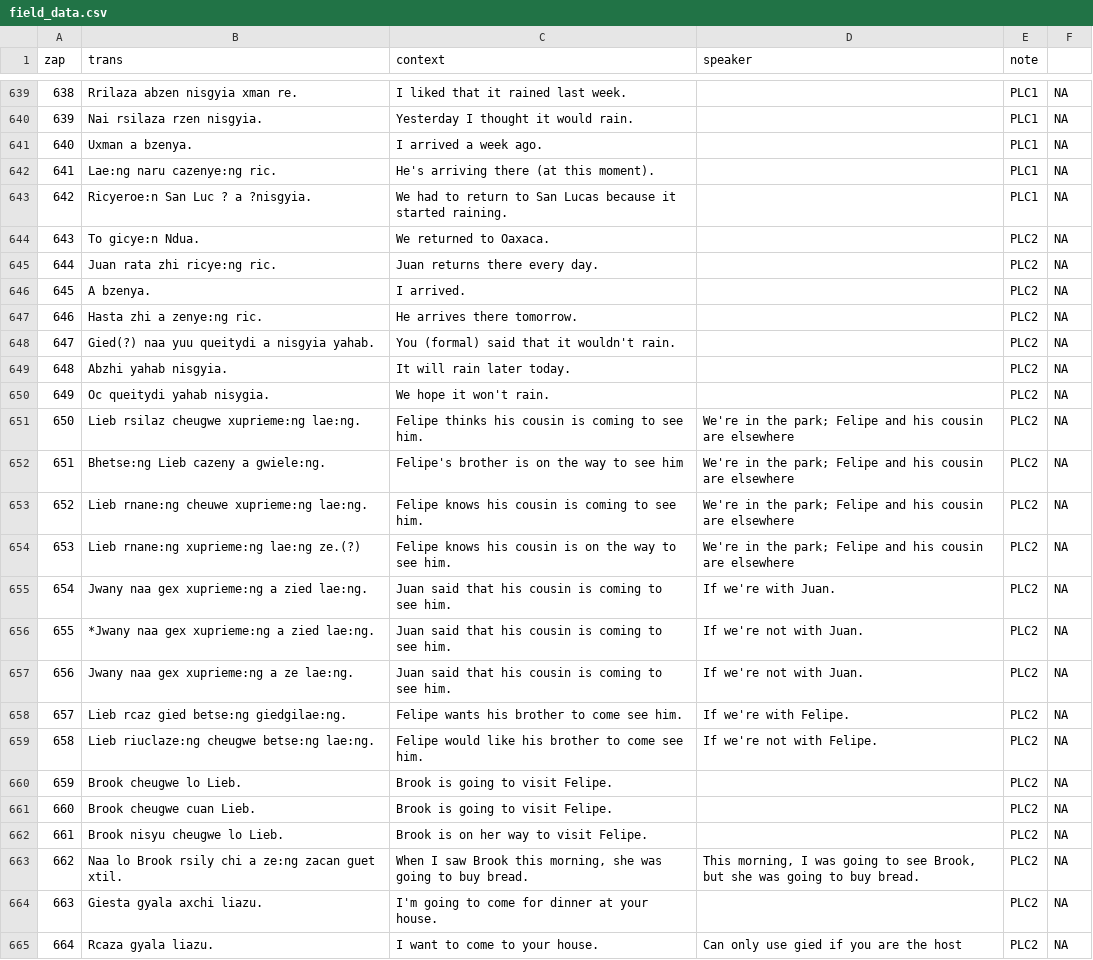
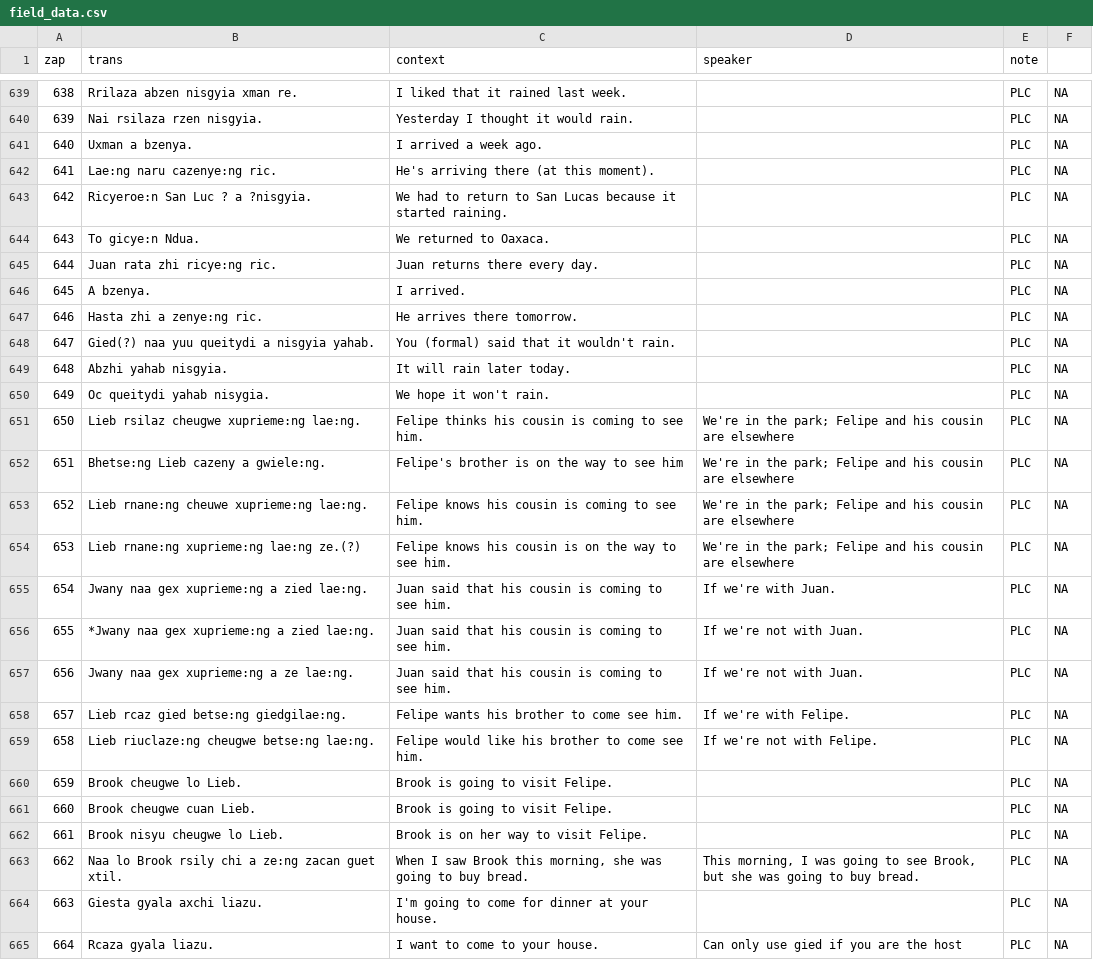
Before and after one commit to canders1/ralady, a CSV file: cleaned_data/field_data.csv, drawn as a sheet; only a part is shown, gaps mark what is left out; the diff covers the shown part only.

```diff
--- a/cleaned_data/field_data.csv
+++ b/cleaned_data/field_data.csv
@@ -639,27 +639,27 @@
-"638"	"Rrilaza abzen nisgyia xman re."	"I liked that it rained last week."	""	"PLC1"	NA
-"639"	"Nai rsilaza rzen nisgyia."	"Yesterday I thought it would rain."	""	"PLC1"	NA
-"640"	"Uxman a bzenya."	"I arrived a week ago."	""	"PLC1"	NA
-"641"	"Lae:ng naru cazenye:ng ric."	"He's arriving there (at this moment)."	""	"PLC1"	NA
-"642"	"Ricyeroe:n San Luc ? a ?nisgyia."	"We had to return to San Lucas because it started raining."	""	"PLC1"	NA
-"643"	"To gicye:n Ndua."	"We returned to Oaxaca."	""	"PLC2"	NA
-"644"	"Juan rata zhi ricye:ng ric."	"Juan returns there every day."	""	"PLC2"	NA
-"645"	"A bzenya."	"I arrived."	""	"PLC2"	NA
-"646"	"Hasta zhi a zenye:ng ric."	"He arrives there tomorrow."	""	"PLC2"	NA
-"647"	" Gied(?) naa yuu queitydi a nisgyia yahab."	"You (formal) said that it wouldn't rain."	""	"PLC2"	NA
-"648"	"Abzhi yahab nisgyia."	"It will rain later today."	""	"PLC2"	NA
-"649"	"Oc queitydi yahab nisygia."	"We hope it won't rain."	""	"PLC2"	NA
-"650"	"Lieb rsilaz cheugwe xuprieme:ng lae:ng."	"Felipe thinks his cousin is coming to see him."	"We're in the park; Felipe and his cousin are elsewhere"	"PLC2"	NA
-"651"	"Bhetse:ng Lieb cazeny a gwiele:ng."	"Felipe's brother is on the way to see him"	"We're in the park; Felipe and his cousin are elsewhere"	"PLC2"	NA
-"652"	"Lieb rnane:ng cheuwe xuprieme:ng lae:ng."	"Felipe knows his cousin is coming to see him."	"We're in the park; Felipe and his cousin are elsewhere"	"PLC2"	NA
-"653"	"Lieb rnane:ng xuprieme:ng lae:ng ze.(?)"	"Felipe knows his cousin is on the way to see him."	"We're in the park; Felipe and his cousin are elsewhere"	"PLC2"	NA
-"654"	"Jwany naa gex xuprieme:ng a zied lae:ng."	"Juan said that his cousin is coming to see him."	"If we're with Juan."	"PLC2"	NA
-"655"	"*Jwany naa gex xuprieme:ng a zied lae:ng."	"Juan said that his cousin is coming to see him."	"If we're not with Juan."	"PLC2"	NA
-"656"	"Jwany naa gex xuprieme:ng a ze lae:ng."	"Juan said that his cousin is coming to see him."	"If we're not with Juan."	"PLC2"	NA
-"657"	"Lieb rcaz gied betse:ng giedgilae:ng."	"Felipe wants his brother to come see him."	"If we're with Felipe."	"PLC2"	NA
-"658"	"Lieb riuclaze:ng cheugwe betse:ng lae:ng."	"Felipe would like his brother to come see him."	"If we're not with Felipe."	"PLC2"	NA
-"659"	"Brook cheugwe lo Lieb."	"Brook is going to visit Felipe."	""	"PLC2"	NA
-"660"	"Brook cheugwe cuan Lieb."	"Brook is going to visit Felipe."	""	"PLC2"	NA
-"661"	"Brook nisyu cheugwe lo Lieb."	"Brook is on her way to visit Felipe."	""	"PLC2"	NA
-"662"	"Naa lo Brook rsily chi a ze:ng zacan guet xtil."	"When I saw Brook this morning, she was going to buy bread."	"This morning, I was going to see Brook, but she was going to buy bread."	"PLC2"	NA
-"663"	"Giesta gyala axchi liazu."	"I'm going to come for dinner at your house."	""	"PLC2"	NA
-"664"	"Rcaza gyala liazu."	"I want to come to your house."	"Can only use gied if you are the host"	"PLC2"	NA
+"638"	"Rrilaza abzen nisgyia xman re."	"I liked that it rained last week."	""	"PLC"	NA
+"639"	"Nai rsilaza rzen nisgyia."	"Yesterday I thought it would rain."	""	"PLC"	NA
+"640"	"Uxman a bzenya."	"I arrived a week ago."	""	"PLC"	NA
+"641"	"Lae:ng naru cazenye:ng ric."	"He's arriving there (at this moment)."	""	"PLC"	NA
+"642"	"Ricyeroe:n San Luc ? a ?nisgyia."	"We had to return to San Lucas because it started raining."	""	"PLC"	NA
+"643"	"To gicye:n Ndua."	"We returned to Oaxaca."	""	"PLC"	NA
+"644"	"Juan rata zhi ricye:ng ric."	"Juan returns there every day."	""	"PLC"	NA
+"645"	"A bzenya."	"I arrived."	""	"PLC"	NA
+"646"	"Hasta zhi a zenye:ng ric."	"He arrives there tomorrow."	""	"PLC"	NA
+"647"	" Gied(?) naa yuu queitydi a nisgyia yahab."	"You (formal) said that it wouldn't rain."	""	"PLC"	NA
+"648"	"Abzhi yahab nisgyia."	"It will rain later today."	""	"PLC"	NA
+"649"	"Oc queitydi yahab nisygia."	"We hope it won't rain."	""	"PLC"	NA
+"650"	"Lieb rsilaz cheugwe xuprieme:ng lae:ng."	"Felipe thinks his cousin is coming to see him."	"We're in the park; Felipe and his cousin are elsewhere"	"PLC"	NA
+"651"	"Bhetse:ng Lieb cazeny a gwiele:ng."	"Felipe's brother is on the way to see him"	"We're in the park; Felipe and his cousin are elsewhere"	"PLC"	NA
+"652"	"Lieb rnane:ng cheuwe xuprieme:ng lae:ng."	"Felipe knows his cousin is coming to see him."	"We're in the park; Felipe and his cousin are elsewhere"	"PLC"	NA
+"653"	"Lieb rnane:ng xuprieme:ng lae:ng ze.(?)"	"Felipe knows his cousin is on the way to see him."	"We're in the park; Felipe and his cousin are elsewhere"	"PLC"	NA
+"654"	"Jwany naa gex xuprieme:ng a zied lae:ng."	"Juan said that his cousin is coming to see him."	"If we're with Juan."	"PLC"	NA
+"655"	"*Jwany naa gex xuprieme:ng a zied lae:ng."	"Juan said that his cousin is coming to see him."	"If we're not with Juan."	"PLC"	NA
+"656"	"Jwany naa gex xuprieme:ng a ze lae:ng."	"Juan said that his cousin is coming to see him."	"If we're not with Juan."	"PLC"	NA
+"657"	"Lieb rcaz gied betse:ng giedgilae:ng."	"Felipe wants his brother to come see him."	"If we're with Felipe."	"PLC"	NA
+"658"	"Lieb riuclaze:ng cheugwe betse:ng lae:ng."	"Felipe would like his brother to come see him."	"If we're not with Felipe."	"PLC"	NA
+"659"	"Brook cheugwe lo Lieb."	"Brook is going to visit Felipe."	""	"PLC"	NA
+"660"	"Brook cheugwe cuan Lieb."	"Brook is going to visit Felipe."	""	"PLC"	NA
+"661"	"Brook nisyu cheugwe lo Lieb."	"Brook is on her way to visit Felipe."	""	"PLC"	NA
+"662"	"Naa lo Brook rsily chi a ze:ng zacan guet xtil."	"When I saw Brook this morning, she was going to buy bread."	"This morning, I was going to see Brook, but she was going to buy bread."	"PLC"	NA
+"663"	"Giesta gyala axchi liazu."	"I'm going to come for dinner at your house."	""	"PLC"	NA
+"664"	"Rcaza gyala liazu."	"I want to come to your house."	"Can only use gied if you are the host"	"PLC"	NA
```
Also changed, not shown: 75 edited cells elsewhere in this file, 6 other files.
